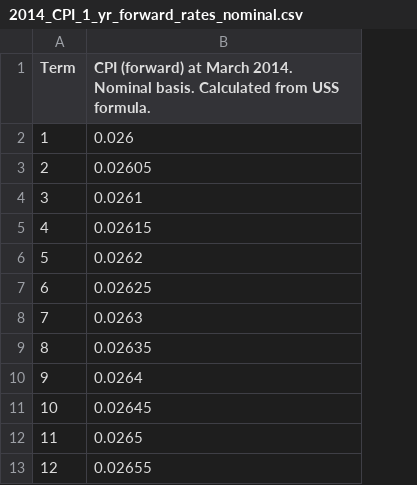
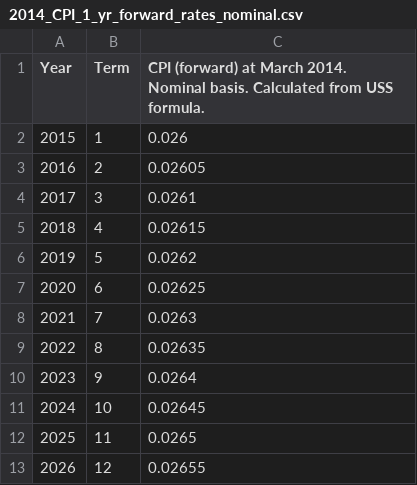
Before and after one commit to SussexUCU/USS, a CSV file: data/cpi_gilts/2014_CPI_1_yr_forward_rates_nominal.csv, drawn as a sheet; only a part is shown; the diff names each change by its address in the sheet, - before the commit and + after, or states it on an @@ line.

Commit message:
Add files via upload

```diff
--- a/data/cpi_gilts/2014_CPI_1_yr_forward_rates_nominal.csv
+++ b/data/cpi_gilts/2014_CPI_1_yr_forward_rates_nominal.csv
+column A (Year), rows 2-13: 2015 | 2016 | 2017 | 2018 | 2019 | 2020 | 2021 | 2022 | 2023 | 2024 | 2025 | 2026
```
